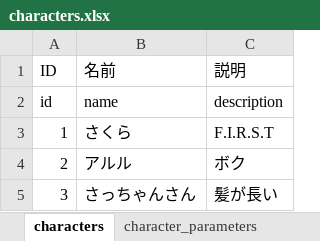
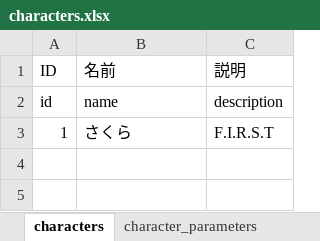
Before and after one commit to seed-ui/seedtable-masterdata-repository-example, an Excel workbook: templates/characters.xlsx, sheet characters, drawn as a sheet; values as stored, in another font and other column widths than the file's, no borders; the diff names each change by its address in the sheet, - before the commit and + after, or states it on an @@ line.

```diff
--- a/templates/characters.xlsx (sheet characters)
+++ b/templates/characters.xlsx (sheet characters)
-row 4: 2 | アルル | ボク
-row 5: 3 | さっちゃんさん | 髪が長い
```
Also changed, not shown: sheet character_parameters.
